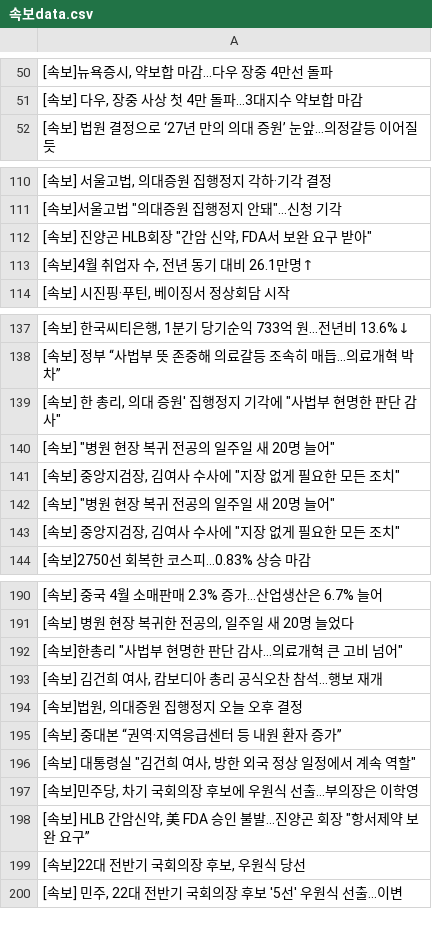
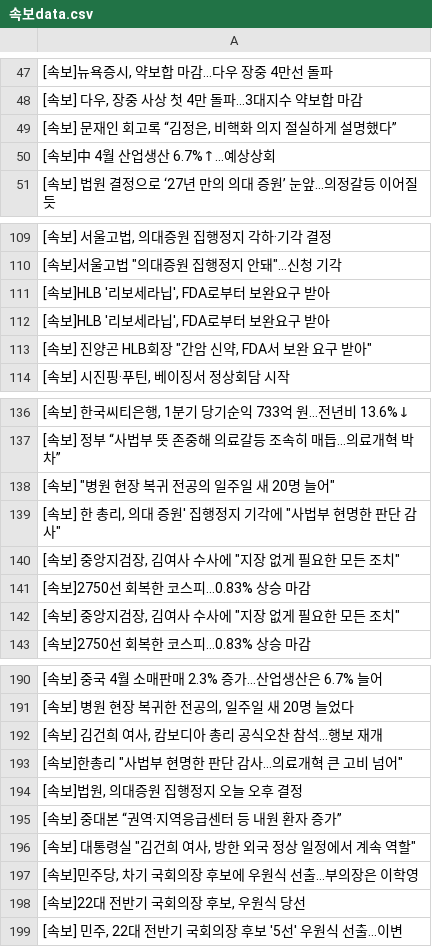
Before and after one commit to devopspark/GitNews, a CSV file: 속보data.csv, drawn as a sheet; only a part is shown, gaps mark what is left out; the diff covers the shown part only.

```diff
--- a/속보data.csv
+++ b/속보data.csv
@@ -51,2 +48,4 @@
 "[속보] 다우, 장중 사상 첫 4만 돌파…3대지수 약보합 마감"
+"[속보] 문재인 회고록 “김정은, 비핵화 의지 절실하게 설명했다”"
+[속보]中 4월 산업생산 6.7%↑…예상상회
 [속보] 법원 결정으로 ‘27년 만의 의대 증원’ 눈앞…의정갈등 이어질 듯
@@ -111,4 +110,5 @@
 "[속보]서울고법 ""의대증원 집행정지 안돼""…신청 기각"
+"[속보]HLB '리보세라닙', FDA로부터 보완요구 받아"
+"[속보]HLB '리보세라닙', FDA로부터 보완요구 받아"
 "[속보] 진양곤 HLB회장 ""간암 신약, FDA서 보완 요구 받아"""
-"[속보]4월 취업자 수, 전년 동기 대비 26.1만명↑"
 "[속보] 시진핑·푸틴, 베이징서 정상회담 시작"
@@ -138,6 +137,6 @@
 [속보] 정부 “사법부 뜻 존중해 의료갈등 조속히 매듭…의료개혁 박차”
+"[속보] ""병원 현장 복귀 전공의 일주일 새 20명 늘어"""
 "[속보] 한 총리, 의대 증원' 집행정지 기각에 ""사법부 현명한 판단 감사"""
-"[속보] ""병원 현장 복귀 전공의 일주일 새 20명 늘어"""
 "[속보] 중앙지검장, 김여사 수사에 ""지장 없게 필요한 모든 조치"""
-"[속보] ""병원 현장 복귀 전공의 일주일 새 20명 늘어"""
+[속보]2750선 회복한 코스피…0.83% 상승 마감
 "[속보] 중앙지검장, 김여사 수사에 ""지장 없게 필요한 모든 조치"""
@@ -191,4 +191,4 @@
 "[속보] 병원 현장 복귀한 전공의, 일주일 새 20명 늘었다"
+"[속보] 김건희 여사, 캄보디아 총리 공식오찬 참석…행보 재개"
 "[속보]한총리 ""사법부 현명한 판단 감사…의료개혁 큰 고비 넘어"""
-"[속보] 김건희 여사, 캄보디아 총리 공식오찬 참석…행보 재개"
 "[속보]법원, 의대증원 집행정지 오늘 오후 결정"
@@ -197,3 +197,2 @@
 "[속보]민주당, 차기 국회의장 후보에 우원식 선출…부의장은 이학영"
-"[속보] HLB 간암신약, 美 FDA 승인 불발…진양곤 회장 ""항서제약 보완 요구”"
 "[속보]22대 전반기 국회의장 후보, 우원식 당선"
```
Also changed, not shown: 5 added rows, 6 removed rows and 19 moved rows elsewhere in this file.
